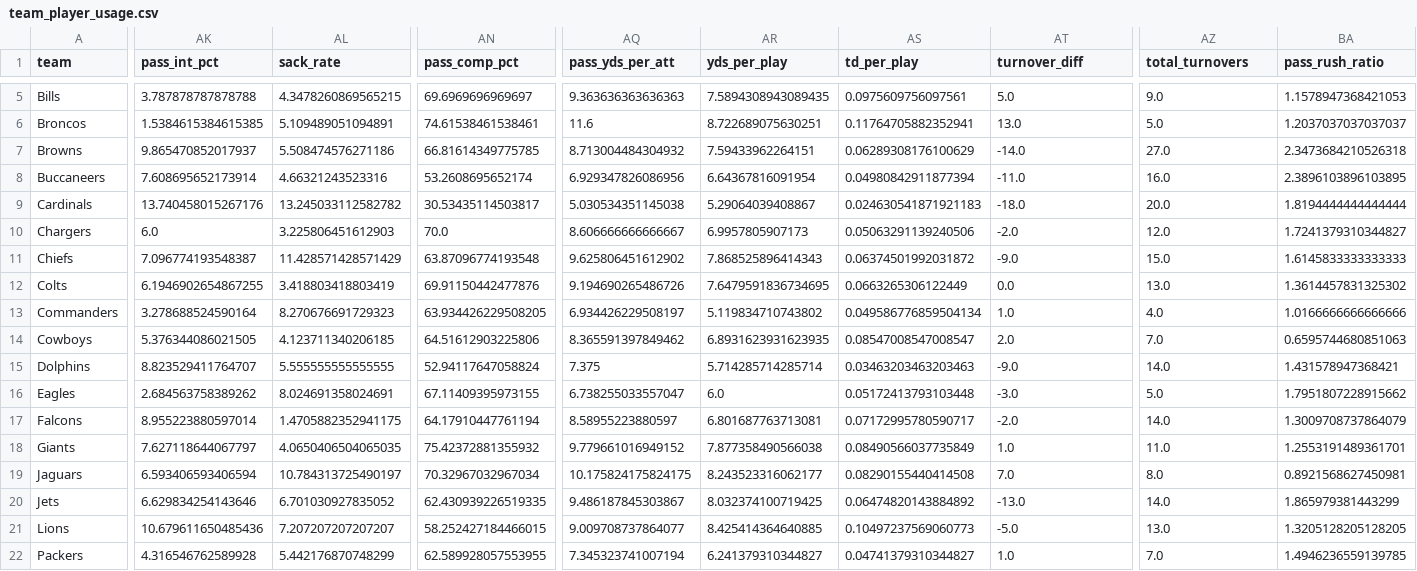
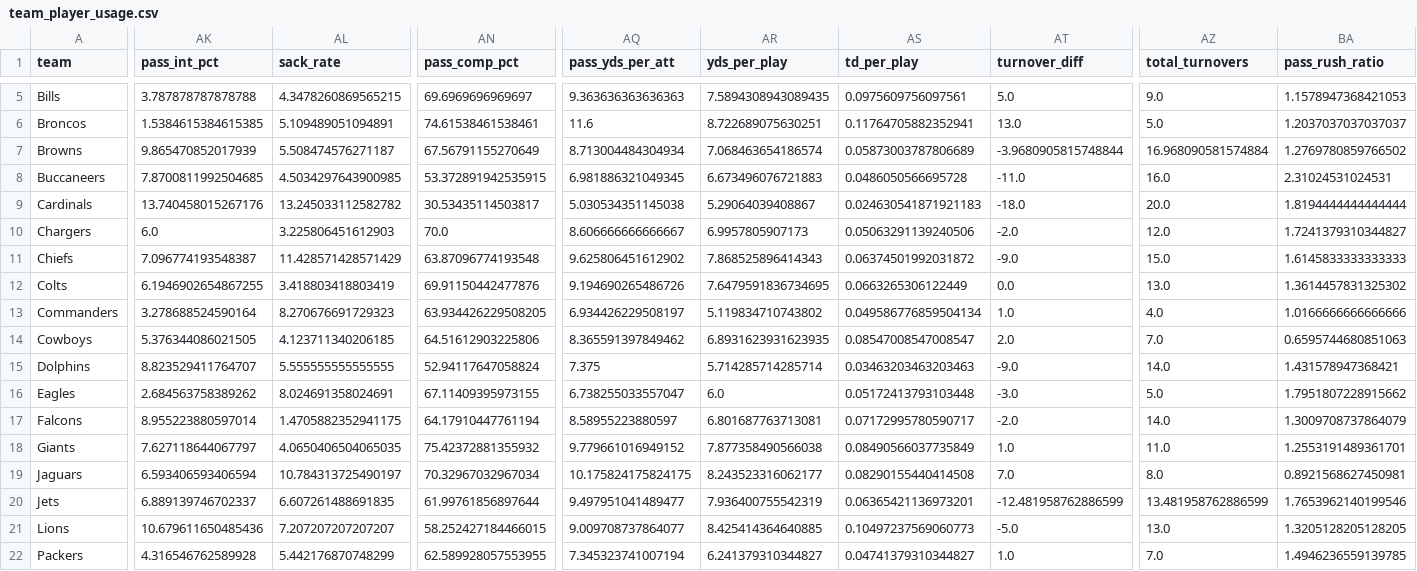
Before and after one commit to lespauI/mega_league, a CSV file: output/team_player_usage.csv, drawn as a sheet; only a part is shown, gaps mark what is left out; the diff covers the shown part only; the diff names each change by its address in the sheet, - before the commit and + after, or states it on an @@ line.

```diff
--- a/output/team_player_usage.csv
+++ b/output/team_player_usage.csv
-AK7 (pass_int_pct): 9.865470852017937
+AK7 (pass_int_pct): 9.865470852017939
-AL7 (sack_rate): 5.508474576271186
+AL7 (sack_rate): 5.508474576271187
-AN7 (pass_comp_pct): 66.81614349775785
+AN7 (pass_comp_pct): 67.56791155270649
-AQ7 (pass_yds_per_att): 8.713004484304932
+AQ7 (pass_yds_per_att): 8.713004484304934
-AR7 (yds_per_play): 7.59433962264151
+AR7 (yds_per_play): 7.068463654186574
-AS7 (td_per_play): 0.06289308176100629
+AS7 (td_per_play): 0.05873003787806689
-AT7 (turnover_diff): -14.0
+AT7 (turnover_diff): -3.9680905815748844
-AZ7 (total_turnovers): 27.0
+AZ7 (total_turnovers): 16.968090581574884
-BA7 (pass_rush_ratio): 2.3473684210526318
+BA7 (pass_rush_ratio): 1.2769780859766502
-AK8 (pass_int_pct): 7.608695652173914
+AK8 (pass_int_pct): 7.8700811992504685
-AL8 (sack_rate): 4.66321243523316
+AL8 (sack_rate): 4.5034297643900985
-AN8 (pass_comp_pct): 53.2608695652174
+AN8 (pass_comp_pct): 53.372891942535915
-AQ8 (pass_yds_per_att): 6.929347826086956
+AQ8 (pass_yds_per_att): 6.981886321049345
-AR8 (yds_per_play): 6.64367816091954
+AR8 (yds_per_play): 6.673496076721883
-AS8 (td_per_play): 0.04980842911877394
+AS8 (td_per_play): 0.0486050566695728
-BA8 (pass_rush_ratio): 2.3896103896103895
+BA8 (pass_rush_ratio): 2.31024531024531
-AK20 (pass_int_pct): 6.629834254143646
+AK20 (pass_int_pct): 6.889139746702337
-AL20 (sack_rate): 6.701030927835052
+AL20 (sack_rate): 6.607261488691835
-AN20 (pass_comp_pct): 62.430939226519335
+AN20 (pass_comp_pct): 61.99761856897644
-AQ20 (pass_yds_per_att): 9.486187845303867
+AQ20 (pass_yds_per_att): 9.497951041489477
-AR20 (yds_per_play): 8.032374100719425
+AR20 (yds_per_play): 7.936400755542319
-AS20 (td_per_play): 0.06474820143884892
+AS20 (td_per_play): 0.06365421136973201
-AT20 (turnover_diff): -13.0
+AT20 (turnover_diff): -12.481958762886599
-AZ20 (total_turnovers): 14.0
+AZ20 (total_turnovers): 13.481958762886599
-BA20 (pass_rush_ratio): 1.865979381443299
+BA20 (pass_rush_ratio): 1.7653962140199546
```
Also changed, not shown: 28 edited cells elsewhere in this file, output/team_aggregated_stats.csv, output/team_rankings_stats.csv, 9 other files.
